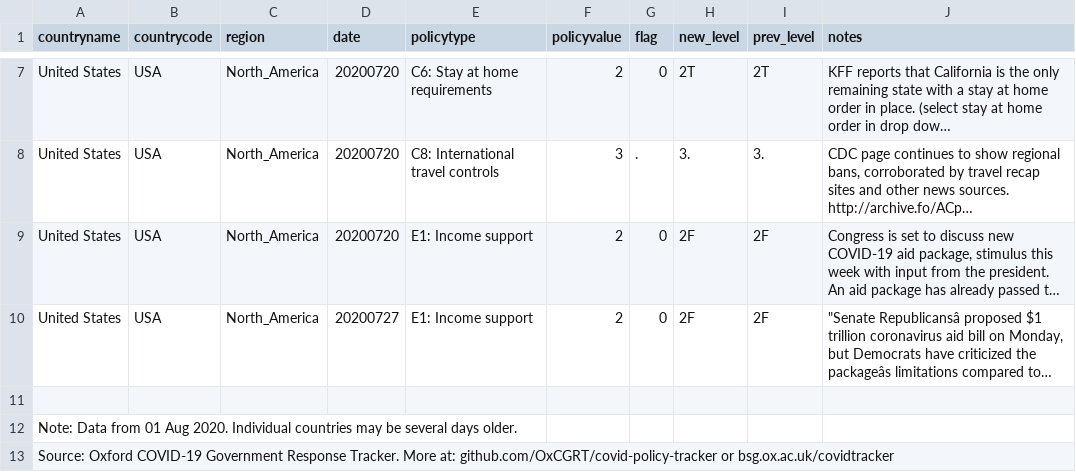
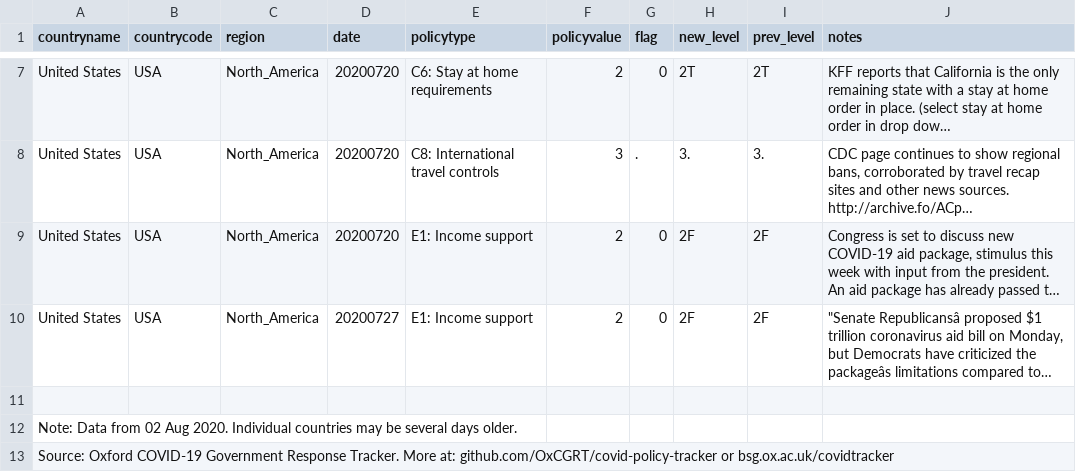
Before and after one commit to OxCGRT/covid-policy-scratchpad, a CSV file: regional_changes/latest_North_America.csv, drawn as a sheet; only a part is shown, gaps mark what is left out; long unchanged cells end in …; the diff names each change by its address in the sheet, - before the commit and + after, or states it on an @@ line.

```diff
--- a/regional_changes/latest_North_America.csv
+++ b/regional_changes/latest_North_America.csv
-A12 (countryname): …Data from 01 Aug 2020.…
+A12 (countryname): …Data from 02 Aug 2020.…
```
Also changed, not shown: regional_changes/latest_East_Asia_Pacific.csv, regional_changes/latest_Europe_Central_Asia.csv, 13 other files.
